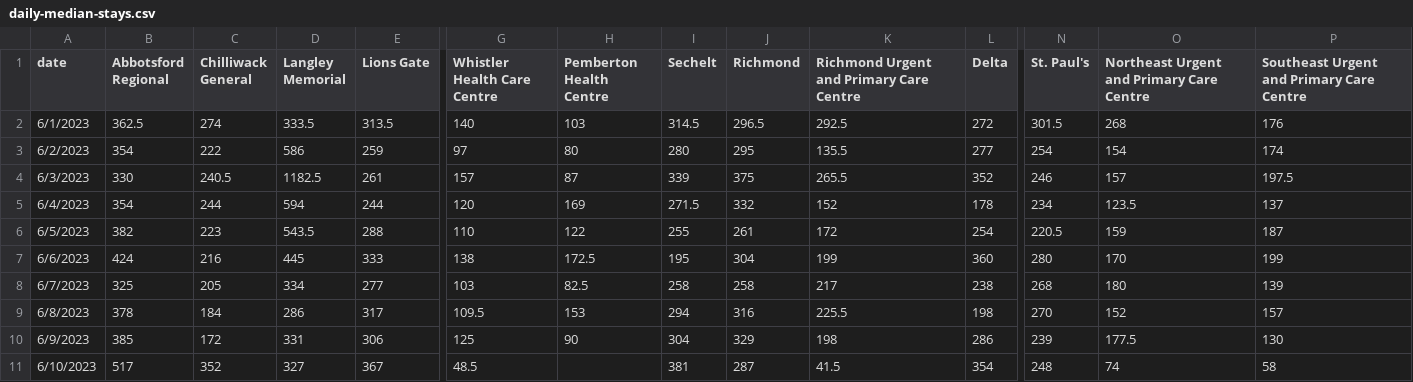
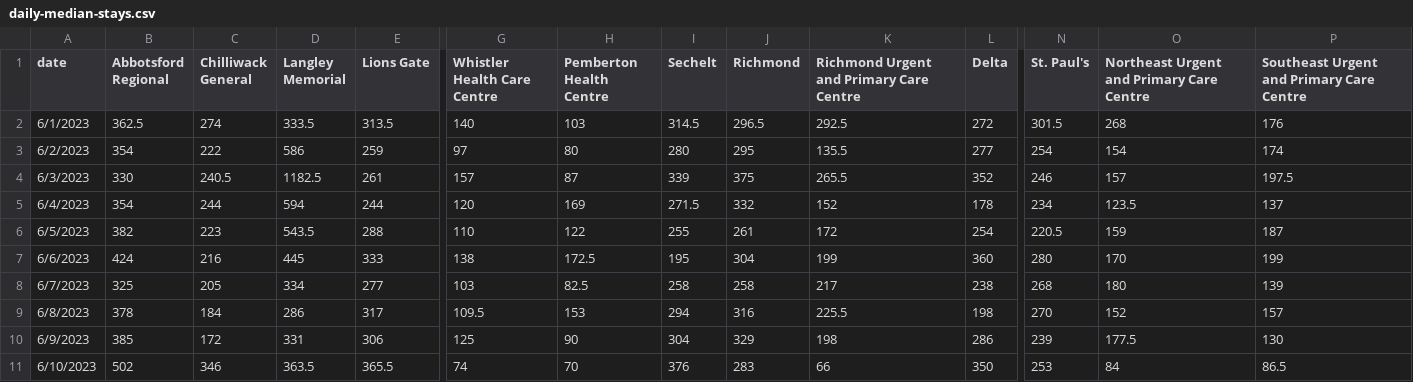
Before and after one commit to vs-postmedia/er-wait-time-scraper, a CSV file: data/daily-median-stays.csv, drawn as a sheet; only a part is shown, gaps mark what is left out; the diff covers the shown part only; the diff names each change by its address in the sheet, - before the commit and + after, or states it on an @@ line.

```diff
--- a/data/daily-median-stays.csv
+++ b/data/daily-median-stays.csv
-B11 (Abbotsford Regional): 517
+B11 (Abbotsford Regional): 502
-C11 (Chilliwack General): 352
+C11 (Chilliwack General): 346
-D11 (Langley Memorial): 327
+D11 (Langley Memorial): 363.5
-E11 (Lions Gate): 367
+E11 (Lions Gate): 365.5
-G11 (Whistler Health Care Centre): 48.5
+G11 (Whistler Health Care Centre): 74
-H11 (Pemberton Health Centre): (empty)
+H11 (Pemberton Health Centre): 70
-I11 (Sechelt): 381
+I11 (Sechelt): 376
-J11 (Richmond): 287
+J11 (Richmond): 283
-K11: 41.5
+K11: 66
-L11 (Delta): 354
+L11 (Delta): 350
-N11 (St. Paul's): 248
+N11 (St. Paul's): 253
-O11: 74
+O11: 84
-P11: 58
+P11: 86.5
```
Also changed, not shown: 9 edited cells elsewhere in this file, data/daily-median-waits.csv, data/data.csv, 1 other file.
